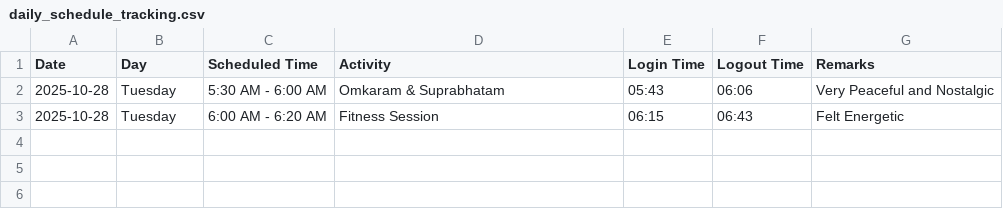
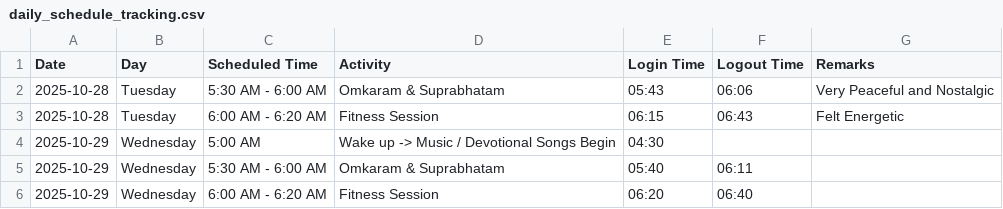
Before and after one commit to saikrishnavadali05/Daily-Tracker-App, a CSV file: tracking/daily_schedule_tracking.csv, drawn as a sheet.

```diff
--- a/tracking/daily_schedule_tracking.csv
+++ b/tracking/daily_schedule_tracking.csv
@@ -3 +3,4 @@ Date,Day,Scheduled Time,Activity,Login Time,Logout Time,Remarks
 2025-10-28,Tuesday,6:00 AM - 6:20 AM,Fitness Session,06:15,06:43,Felt Energetic
+2025-10-29,Wednesday,5:00 AM,Wake up -> Music / Devotional Songs Begin,04:30,,
+2025-10-29,Wednesday,5:30 AM - 6:00 AM,Omkaram & Suprabhatam,05:40,06:11,
+2025-10-29,Wednesday,6:00 AM - 6:20 AM,Fitness Session,06:20,06:40,
```
Also changed, not shown: 1 other file.
